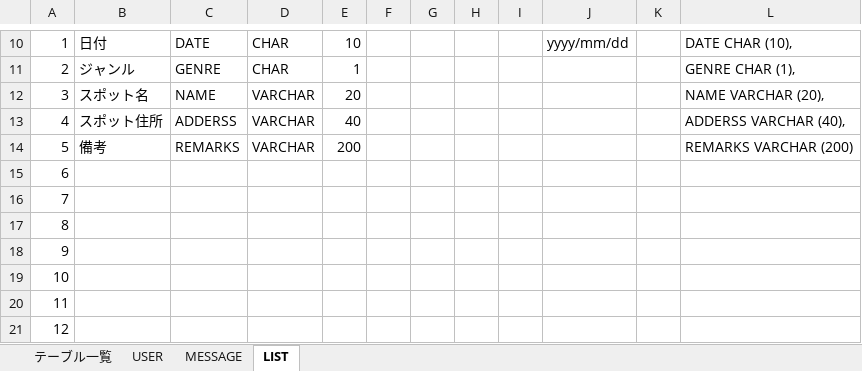
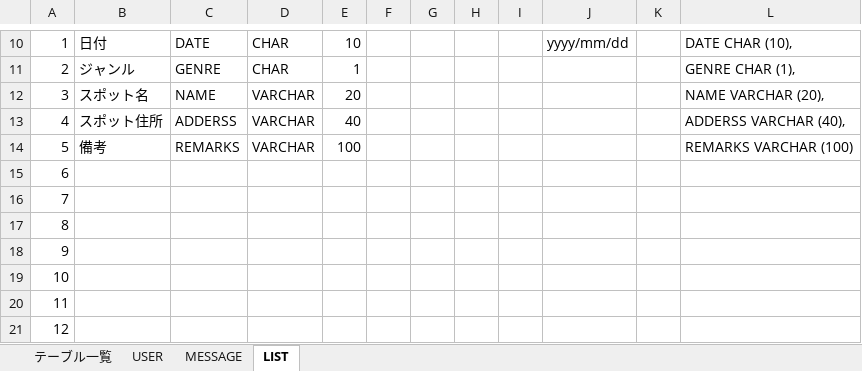
Before and after one commit to dojo2023/F-2, an Excel workbook: doc/DB定義書/DB定義書_F2_fireworks.xlsx, sheet LIST, drawn as a sheet; only a part is shown, gaps mark what is left out; values as stored, in another font and other column widths than the file's, no borders; the diff names each change by its address in the sheet, - before the commit and + after, or states it on an @@ line.

```diff
--- a/doc/DB定義書/DB定義書_F2_fireworks.xlsx (sheet LIST)
+++ b/doc/DB定義書/DB定義書_F2_fireworks.xlsx (sheet LIST)
-E14: 200
+E14: 100
-L14: REMARKS VARCHAR (200)
+L14: REMARKS VARCHAR (100)
```
Also changed, not shown: doc/外部設計書/外部設計書_F2_fireworks_マップ.xlsx, doc/外部設計書/外部設計書_F2_fireworks_リスト.xlsx.
